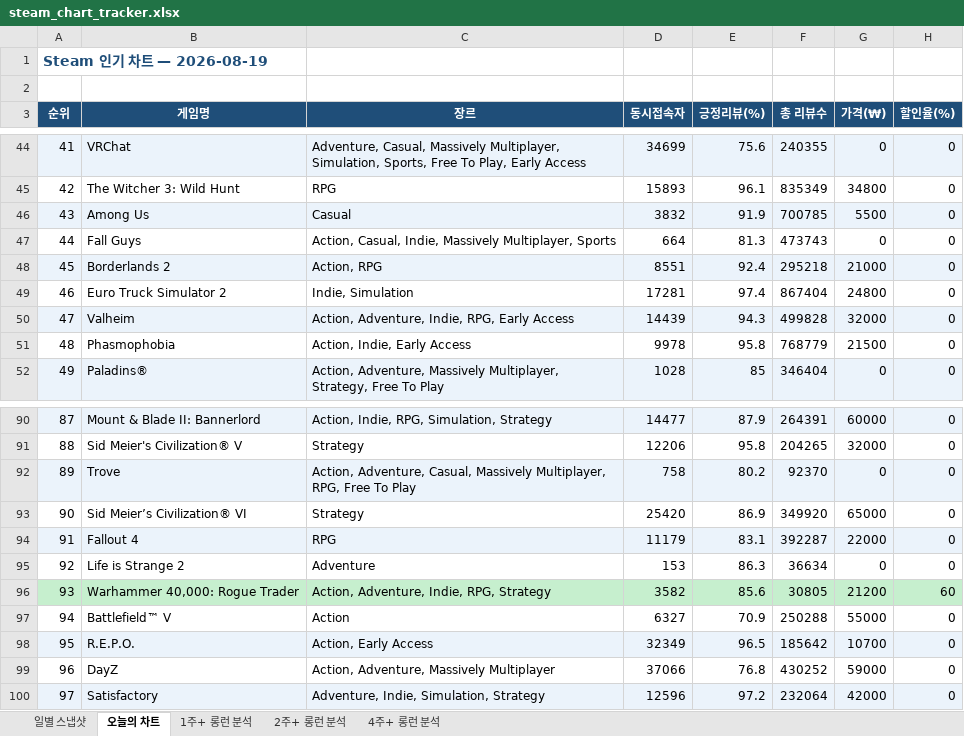
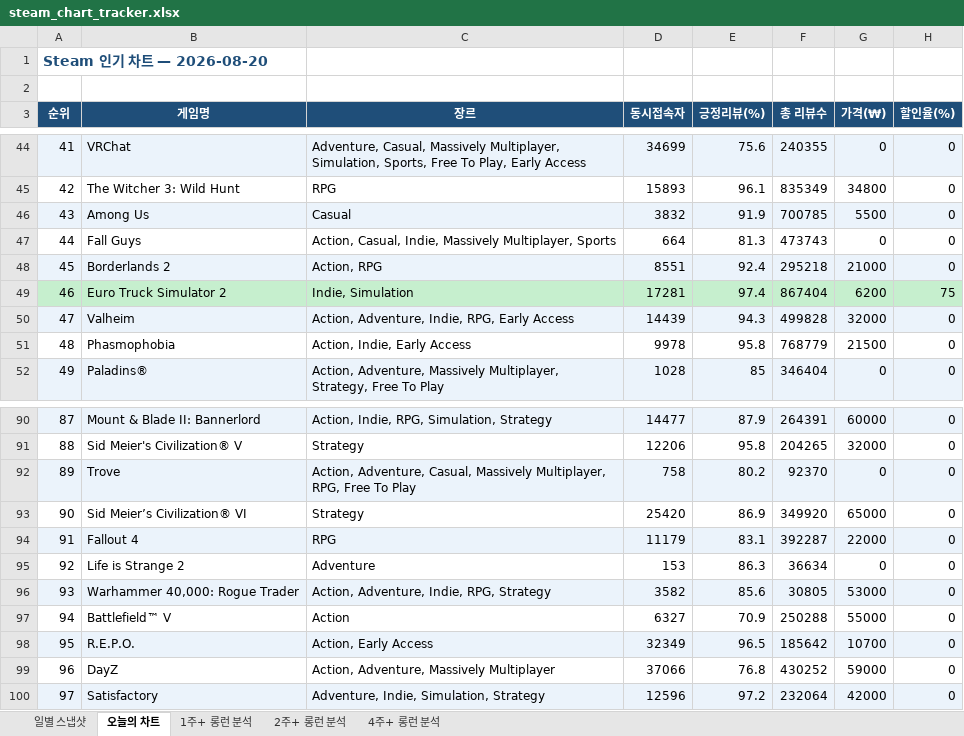
Before and after one commit to ahroyun/steam-tracker, an Excel workbook: steam_chart_tracker.xlsx, sheet 오늘의 차트, drawn as a sheet; only a part is shown, gaps mark what is left out; values as stored, in another font and other column widths than the file's, no borders; the diff names each change by its address in the sheet, - before the commit and + after, or states it on an @@ line.

```diff
--- a/steam_chart_tracker.xlsx (sheet 오늘의 차트)
+++ b/steam_chart_tracker.xlsx (sheet 오늘의 차트)
-A1 (순위): Steam 인기 차트 — 2026-08-19
+A1 (순위): Steam 인기 차트 — 2026-08-20
-A49:H49 fill: none
+A49:H49 fill: #C6EFCE
-G49 (가격(₩)): 24800
+G49 (가격(₩)): 6200
-H49 (할인율(%)): 0
+H49 (할인율(%)): 75
-A96:H96 fill: #C6EFCE
+A96:H96 fill: #EBF3FB
-G96 (가격(₩)): 21200
+G96 (가격(₩)): 53000
-H96 (할인율(%)): 60
+H96 (할인율(%)): 0
```
Also changed, not shown: sheet 일별 스냅샷, sheet 1주+ 롱런 분석, sheet 2주+ 롱런 분석, sheet 4주+ 롱런 분석, 1 other file.
